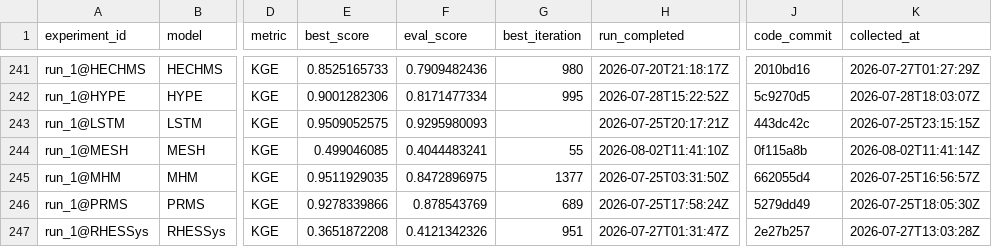
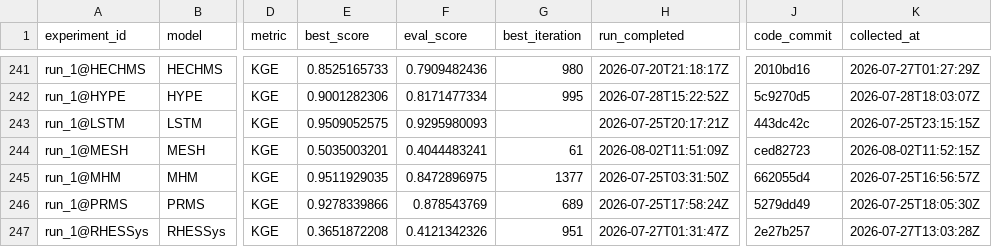
Before and after one commit to DarriEy/SYMFLUENCE, a CSV file: examples/paper_case_studies/repro_status/metrics_wsl.csv, drawn as a sheet; only a part is shown, gaps mark what is left out; the diff names each change by its address in the sheet, - before the commit and + after, or states it on an @@ line.

```diff
--- a/examples/paper_case_studies/repro_status/metrics_wsl.csv
+++ b/examples/paper_case_studies/repro_status/metrics_wsl.csv
-E244 (best_score): 0.499046085
+E244 (best_score): 0.5035003201
-G244 (best_iteration): 55
+G244 (best_iteration): 61
-H244 (run_completed): 2026-08-02T11:41:10Z
+H244 (run_completed): 2026-08-02T11:51:09Z
-J244 (code_commit): 0f115a8b
+J244 (code_commit): ced82723
-K244 (collected_at): 2026-08-02T11:41:14Z
+K244 (collected_at): 2026-08-02T11:52:15Z
```
Also changed, not shown: examples/paper_case_studies/repro_status/comparison.csv.
